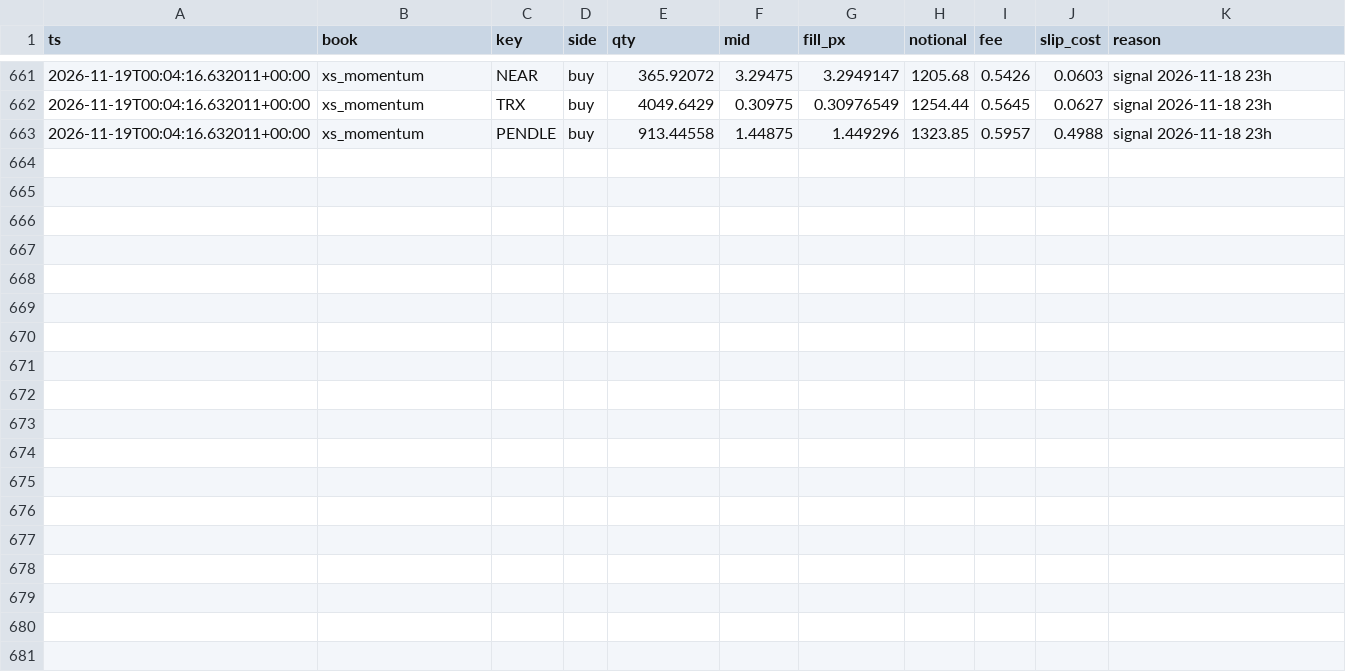
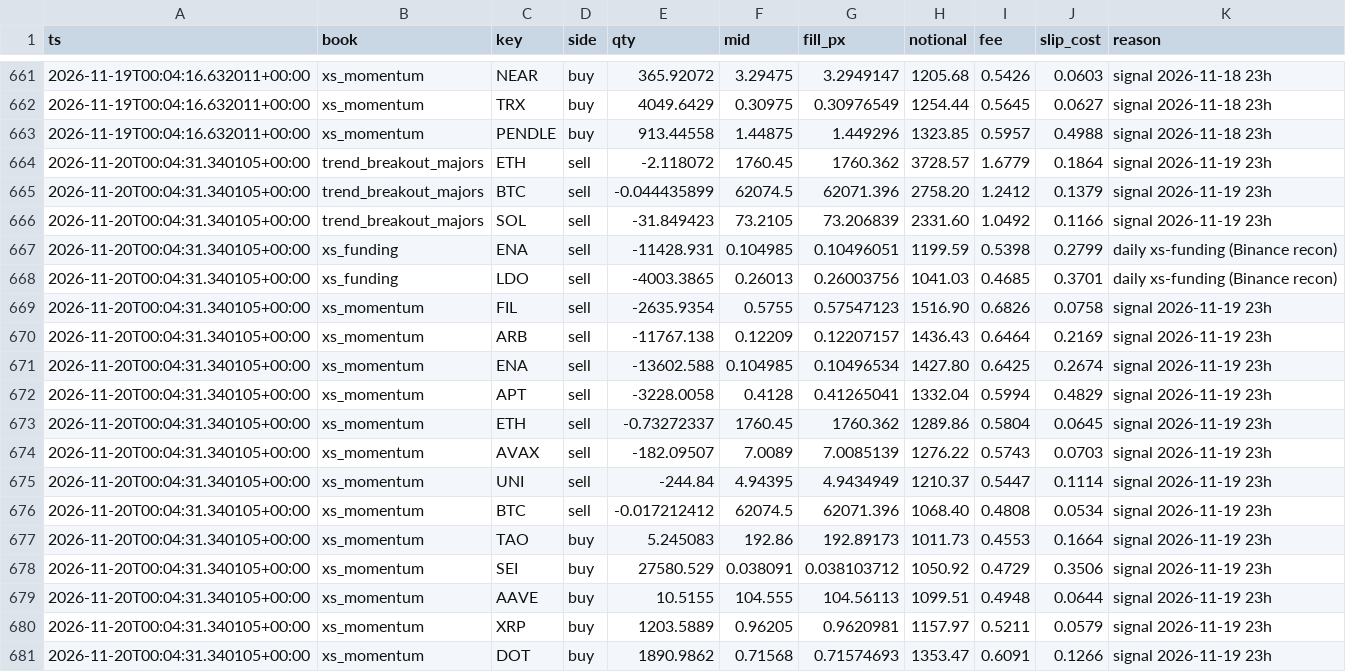
Before and after one commit to moremurariu/Project-Space-Eagle, a CSV file: paper_trading/state/trades.csv, drawn as a sheet; only a part is shown, gaps mark what is left out.

```diff
--- a/paper_trading/state/trades.csv
+++ b/paper_trading/state/trades.csv
@@ -663 +663,19 @@ ts,book,key,side,qty,mid,fill_px,notional,fee,slip_cost,reason
 2026-11-19T00:04:16.632011+00:00,xs_momentum,PENDLE,buy,913.44558,1.44875,1.449296,1323.85,0.5957,0.4988,signal 2026-11-18 23h
+2026-11-20T00:04:31.340105+00:00,trend_breakout_majors,ETH,sell,-2.118072,1760.45,1760.362,3728.57,1.6779,0.1864,signal 2026-11-19 23h
+2026-11-20T00:04:31.340105+00:00,trend_breakout_majors,BTC,sell,-0.044435899,62074.5,62071.396,2758.20,1.2412,0.1379,signal 2026-11-19 23h
+2026-11-20T00:04:31.340105+00:00,trend_breakout_majors,SOL,sell,-31.849423,73.2105,73.206839,2331.60,1.0492,0.1166,signal 2026-11-19 23h
+2026-11-20T00:04:31.340105+00:00,xs_funding,ENA,sell,-11428.931,0.104985,0.10496051,1199.59,0.5398,0.2799,daily xs-funding (Binance recon)
+2026-11-20T00:04:31.340105+00:00,xs_funding,LDO,sell,-4003.3865,0.26013,0.26003756,1041.03,0.4685,0.3701,daily xs-funding (Binance recon)
+2026-11-20T00:04:31.340105+00:00,xs_momentum,FIL,sell,-2635.9354,0.5755,0.57547123,1516.90,0.6826,0.0758,signal 2026-11-19 23h
+2026-11-20T00:04:31.340105+00:00,xs_momentum,ARB,sell,-11767.138,0.12209,0.12207157,1436.43,0.6464,0.2169,signal 2026-11-19 23h
+2026-11-20T00:04:31.340105+00:00,xs_momentum,ENA,sell,-13602.588,0.104985,0.10496534,1427.80,0.6425,0.2674,signal 2026-11-19 23h
+2026-11-20T00:04:31.340105+00:00,xs_momentum,APT,sell,-3228.0058,0.4128,0.41265041,1332.04,0.5994,0.4829,signal 2026-11-19 23h
+2026-11-20T00:04:31.340105+00:00,xs_momentum,ETH,sell,-0.73272337,1760.45,1760.362,1289.86,0.5804,0.0645,signal 2026-11-19 23h
+2026-11-20T00:04:31.340105+00:00,xs_momentum,AVAX,sell,-182.09507,7.0089,7.0085139,1276.22,0.5743,0.0703,signal 2026-11-19 23h
+2026-11-20T00:04:31.340105+00:00,xs_momentum,UNI,sell,-244.84,4.94395,4.9434949,1210.37,0.5447,0.1114,signal 2026-11-19 23h
+2026-11-20T00:04:31.340105+00:00,xs_momentum,BTC,sell,-0.017212412,62074.5,62071.396,1068.40,0.4808,0.0534,signal 2026-11-19 23h
+2026-11-20T00:04:31.340105+00:00,xs_momentum,TAO,buy,5.245083,192.86,192.89173,1011.73,0.4553,0.1664,signal 2026-11-19 23h
+2026-11-20T00:04:31.340105+00:00,xs_momentum,SEI,buy,27580.529,0.038091,0.038103712,1050.92,0.4729,0.3506,signal 2026-11-19 23h
+2026-11-20T00:04:31.340105+00:00,xs_momentum,AAVE,buy,10.5155,104.555,104.56113,1099.51,0.4948,0.0644,signal 2026-11-19 23h
+2026-11-20T00:04:31.340105+00:00,xs_momentum,XRP,buy,1203.5889,0.96205,0.9620981,1157.97,0.5211,0.0579,signal 2026-11-19 23h
+2026-11-20T00:04:31.340105+00:00,xs_momentum,DOT,buy,1890.9862,0.71568,0.71574693,1353.47,0.6091,0.1266,signal 2026-11-19 23h
```
Also changed, not shown: paper_trading/state/equity.csv, paper_trading/state/news/headlines_2026-11.csv, 16 other files.
